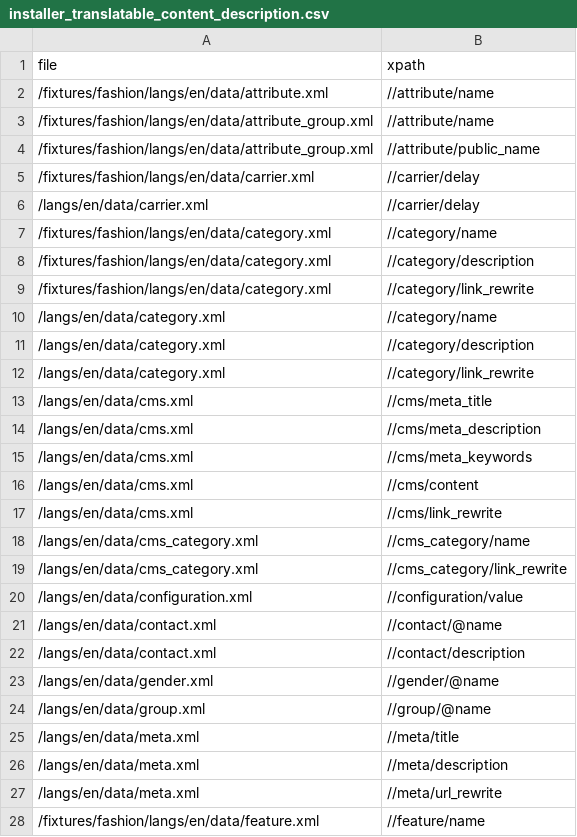
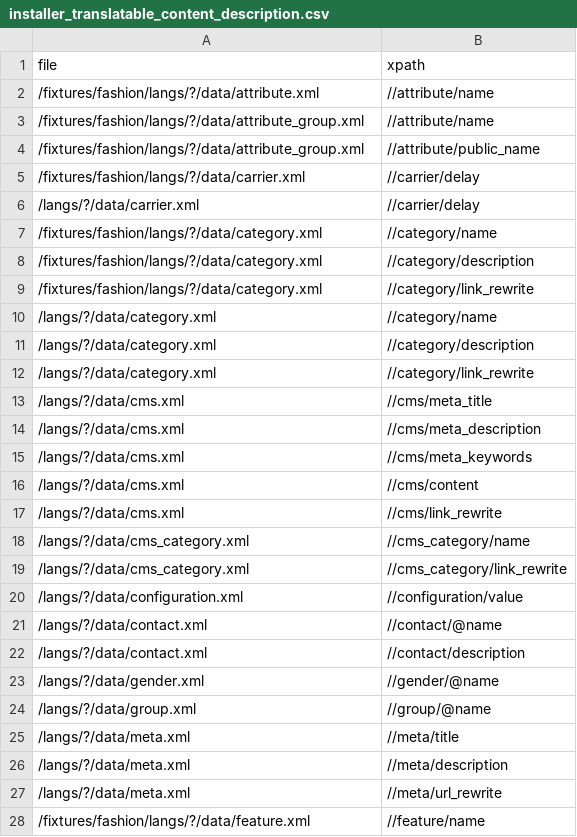
Before and after one commit to djfm/localize_xml, a CSV file: installer_translatable_content_description.csv, drawn as a sheet; only a part is shown; the diff covers the shown part only.

```diff
--- a/installer_translatable_content_description.csv
+++ b/installer_translatable_content_description.csv
@@ -1,28 +1,28 @@
 file,xpath
-/fixtures/fashion/langs/en/data/attribute.xml,//attribute/name
-/fixtures/fashion/langs/en/data/attribute_group.xml,//attribute/name
-/fixtures/fashion/langs/en/data/attribute_group.xml,//attribute/public_name
-/fixtures/fashion/langs/en/data/carrier.xml,//carrier/delay
-/langs/en/data/carrier.xml,//carrier/delay
-/fixtures/fashion/langs/en/data/category.xml,//category/name
-/fixtures/fashion/langs/en/data/category.xml,//category/description
-/fixtures/fashion/langs/en/data/category.xml,//category/link_rewrite
-/langs/en/data/category.xml,//category/name
-/langs/en/data/category.xml,//category/description
-/langs/en/data/category.xml,//category/link_rewrite
-/langs/en/data/cms.xml,//cms/meta_title
-/langs/en/data/cms.xml,//cms/meta_description
-/langs/en/data/cms.xml,//cms/meta_keywords
-/langs/en/data/cms.xml,//cms/content
-/langs/en/data/cms.xml,//cms/link_rewrite
-/langs/en/data/cms_category.xml,//cms_category/name
-/langs/en/data/cms_category.xml,//cms_category/link_rewrite
-/langs/en/data/configuration.xml,//configuration/value
-/langs/en/data/contact.xml,//contact/@name
-/langs/en/data/contact.xml,//contact/description
-/langs/en/data/gender.xml,//gender/@name
-/langs/en/data/group.xml,//group/@name
-/langs/en/data/meta.xml,//meta/title
-/langs/en/data/meta.xml,//meta/description
-/langs/en/data/meta.xml,//meta/url_rewrite
-/fixtures/fashion/langs/en/data/feature.xml,//feature/name
+/fixtures/fashion/langs/?/data/attribute.xml,//attribute/name
+/fixtures/fashion/langs/?/data/attribute_group.xml,//attribute/name
+/fixtures/fashion/langs/?/data/attribute_group.xml,//attribute/public_name
+/fixtures/fashion/langs/?/data/carrier.xml,//carrier/delay
+/langs/?/data/carrier.xml,//carrier/delay
+/fixtures/fashion/langs/?/data/category.xml,//category/name
+/fixtures/fashion/langs/?/data/category.xml,//category/description
+/fixtures/fashion/langs/?/data/category.xml,//category/link_rewrite
+/langs/?/data/category.xml,//category/name
+/langs/?/data/category.xml,//category/description
+/langs/?/data/category.xml,//category/link_rewrite
+/langs/?/data/cms.xml,//cms/meta_title
+/langs/?/data/cms.xml,//cms/meta_description
+/langs/?/data/cms.xml,//cms/meta_keywords
+/langs/?/data/cms.xml,//cms/content
+/langs/?/data/cms.xml,//cms/link_rewrite
+/langs/?/data/cms_category.xml,//cms_category/name
+/langs/?/data/cms_category.xml,//cms_category/link_rewrite
+/langs/?/data/configuration.xml,//configuration/value
+/langs/?/data/contact.xml,//contact/@name
+/langs/?/data/contact.xml,//contact/description
+/langs/?/data/gender.xml,//gender/@name
+/langs/?/data/group.xml,//group/@name
+/langs/?/data/meta.xml,//meta/title
+/langs/?/data/meta.xml,//meta/description
+/langs/?/data/meta.xml,//meta/url_rewrite
+/fixtures/fashion/langs/?/data/feature.xml,//feature/name
```
Also changed, not shown: 15 edited cells elsewhere in this file, 1 other file.
